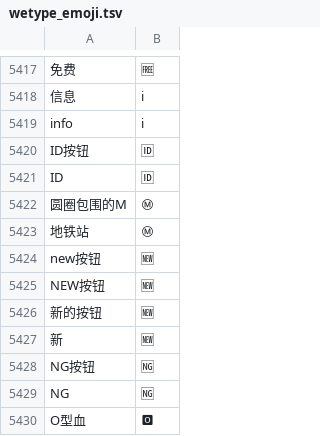
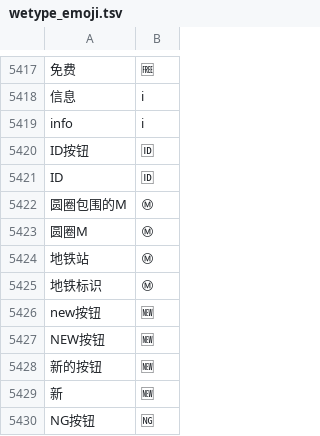
Before and after one commit to soizo/wetype-rime, a TSV file: data/wetype_emoji.tsv, drawn as a sheet; only a part is shown, gaps mark what is left out; the shorter side is filled out with more unchanged rows; the diff names each change by its address in the sheet, - before the commit and + after, or states it on an @@ line.

Commit message:
Add circle M and metro aliases

```diff
--- a/data/wetype_emoji.tsv
+++ b/data/wetype_emoji.tsv
+row 5423: 圆圈M | Ⓜ
+row 5425: 地铁标识 | Ⓜ
```
